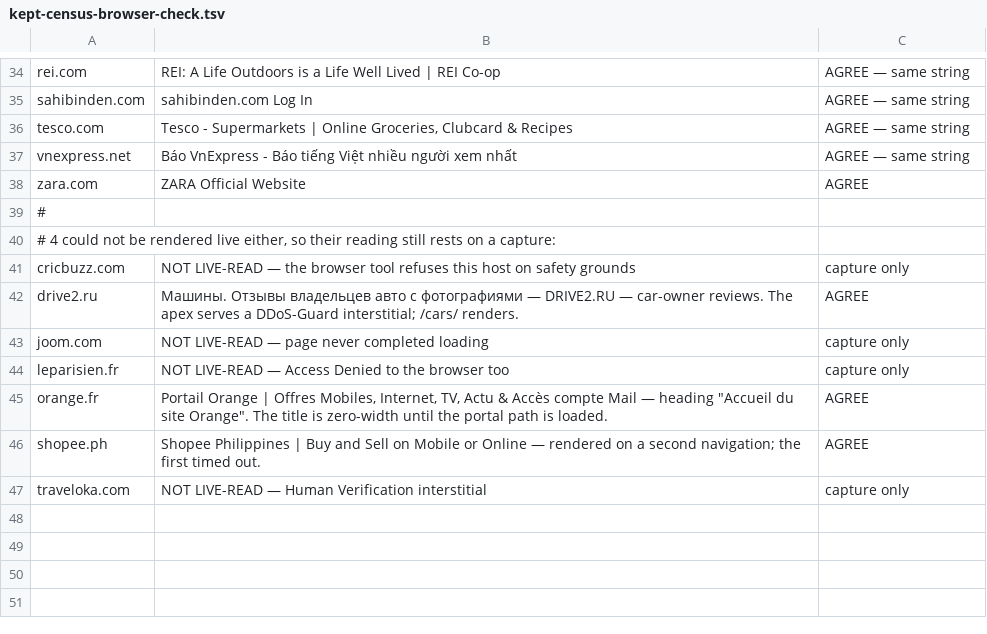
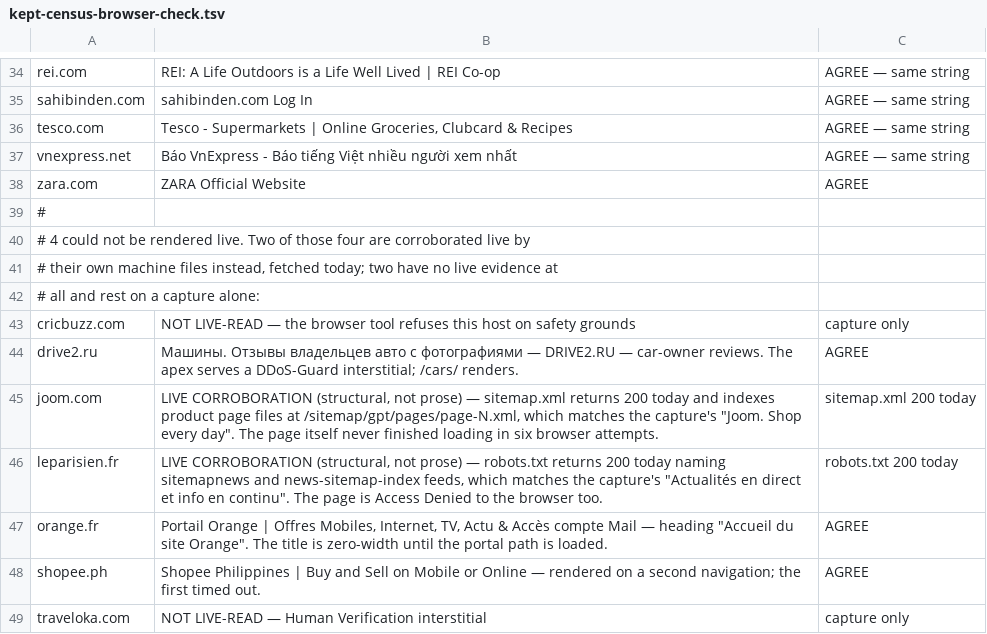
Before and after one commit to khalidsaidi/agentability, a TSV file: data/index/evidence/kept-census-browser-check.tsv, drawn as a sheet; only a part is shown, gaps mark what is left out.

```diff
--- a/data/index/evidence/kept-census-browser-check.tsv
+++ b/data/index/evidence/kept-census-browser-check.tsv
@@ -39,7 +39,9 @@ zara.com	ZARA Official Website	AGREE
 #
-# 4 could not be rendered live either, so their reading still rests on a capture:
+# 4 could not be rendered live. Two of those four are corroborated live by
+# their own machine files instead, fetched today; two have no live evidence at
+# all and rest on a capture alone:
 cricbuzz.com	NOT LIVE-READ — the browser tool refuses this host on safety grounds	capture only
 drive2.ru	Машины. Отзывы владельцев авто с фотографиями — DRIVE2.RU — car-owner reviews. The apex serves a DDoS-Guard interstitial; /cars/ renders.	AGREE
-joom.com	NOT LIVE-READ — page never completed loading	capture only
-leparisien.fr	NOT LIVE-READ — Access Denied to the browser too	capture only
+joom.com	LIVE CORROBORATION (structural, not prose) — sitemap.xml returns 200 today and indexes product page files at /sitemap/gpt/pages/page-N.xml, which matches the capture's "Joom. Shop every day". The page itself never finished loading in six browser attempts.	sitemap.xml 200 today
+leparisien.fr	LIVE CORROBORATION (structural, not prose) — robots.txt returns 200 today naming sitemapnews and news-sitemap-index feeds, which matches the capture's "Actualités en direct et info en continu". The page is Access Denied to the browser too.	robots.txt 200 today
 orange.fr	Portail Orange | Offres Mobiles, Internet, TV, Actu & Accès compte Mail — heading "Accueil du site Orange". The title is zero-width until the portal path is loaded.	AGREE
```
Also changed, not shown: 2 other files.
